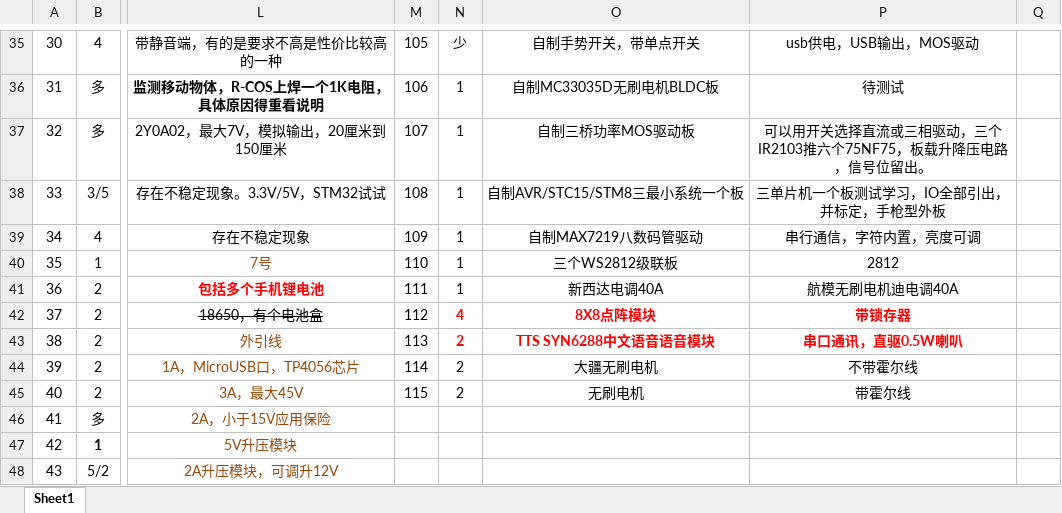
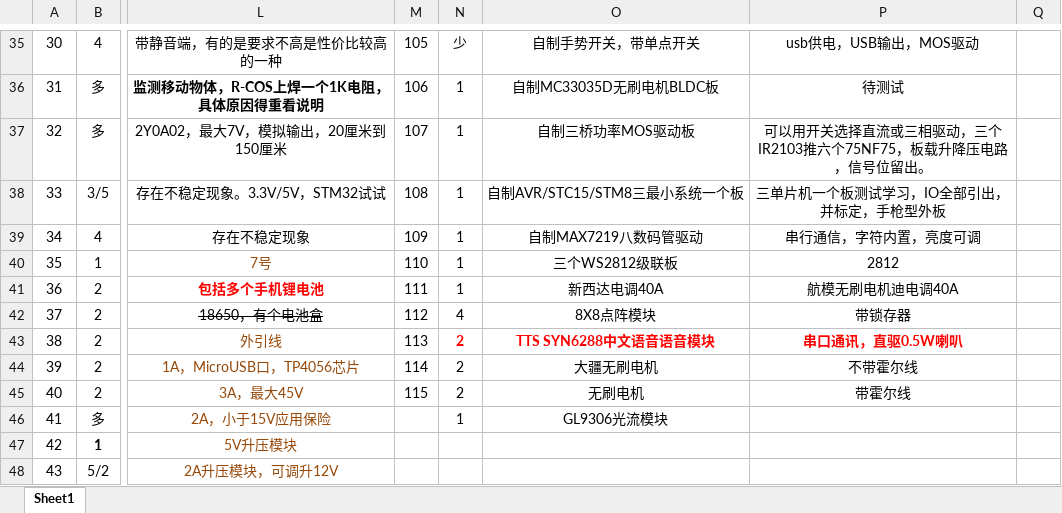
Before and after one commit to Staok/thoughs-about-hardware-design, an Excel workbook: 已有芯片-模块库汇总.xlsx, sheet Sheet1, drawn as a sheet; only a part is shown, gaps mark what is left out; values as stored, in another font and other column widths than the file's, no borders; the diff names each change by its address in the sheet, - before the commit and + after, or states it on an @@ line.

Commit message:
日常更新

```diff
--- a/已有芯片-模块库汇总.xlsx (sheet Sheet1)
+++ b/已有芯片-模块库汇总.xlsx (sheet Sheet1)
@@ N42:P42 bold: on → off, text colour: #FF0000 → black @@
-N46: (empty)
+N46: 1
-O46: (empty)
+O46: GL9306光流模块
```
